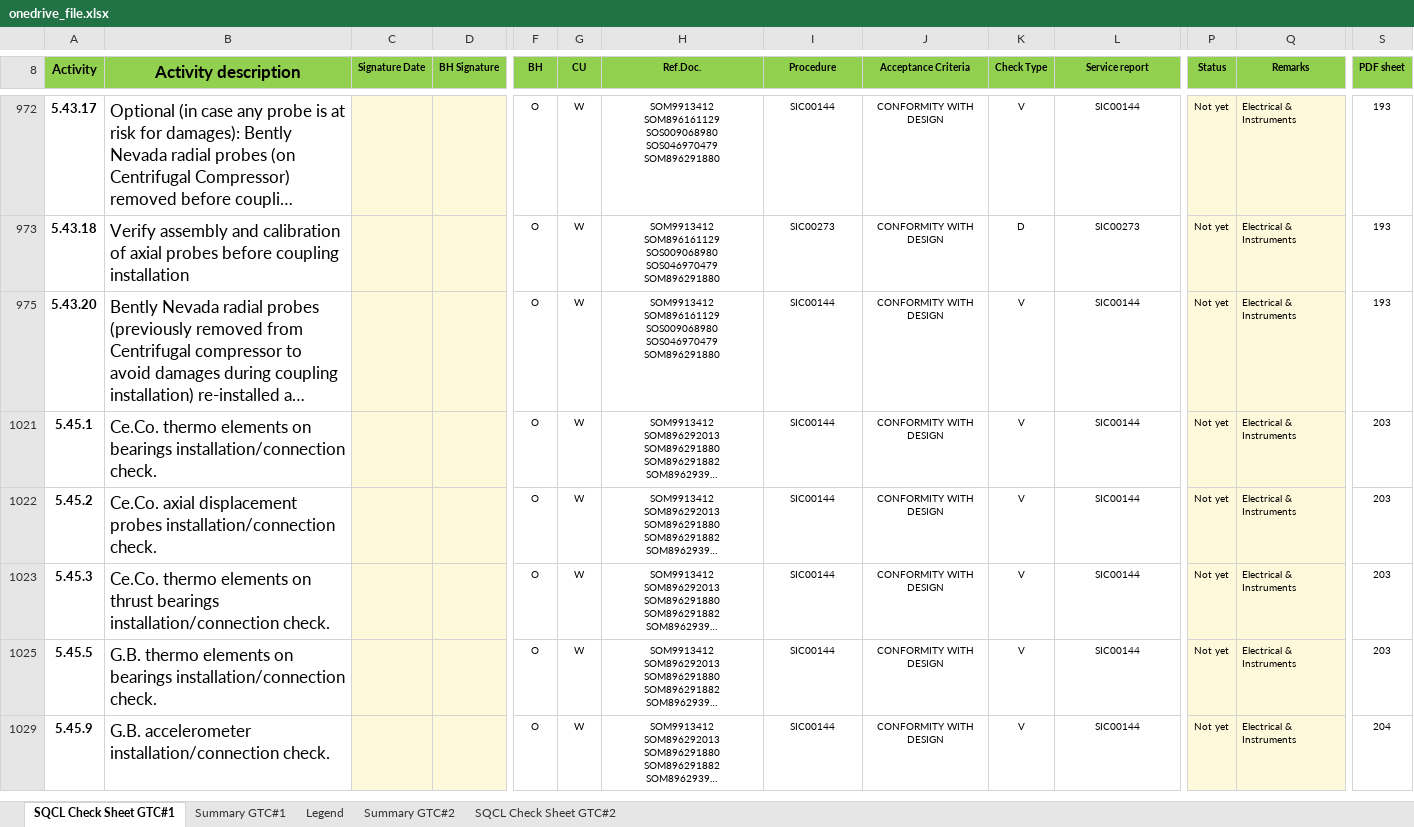
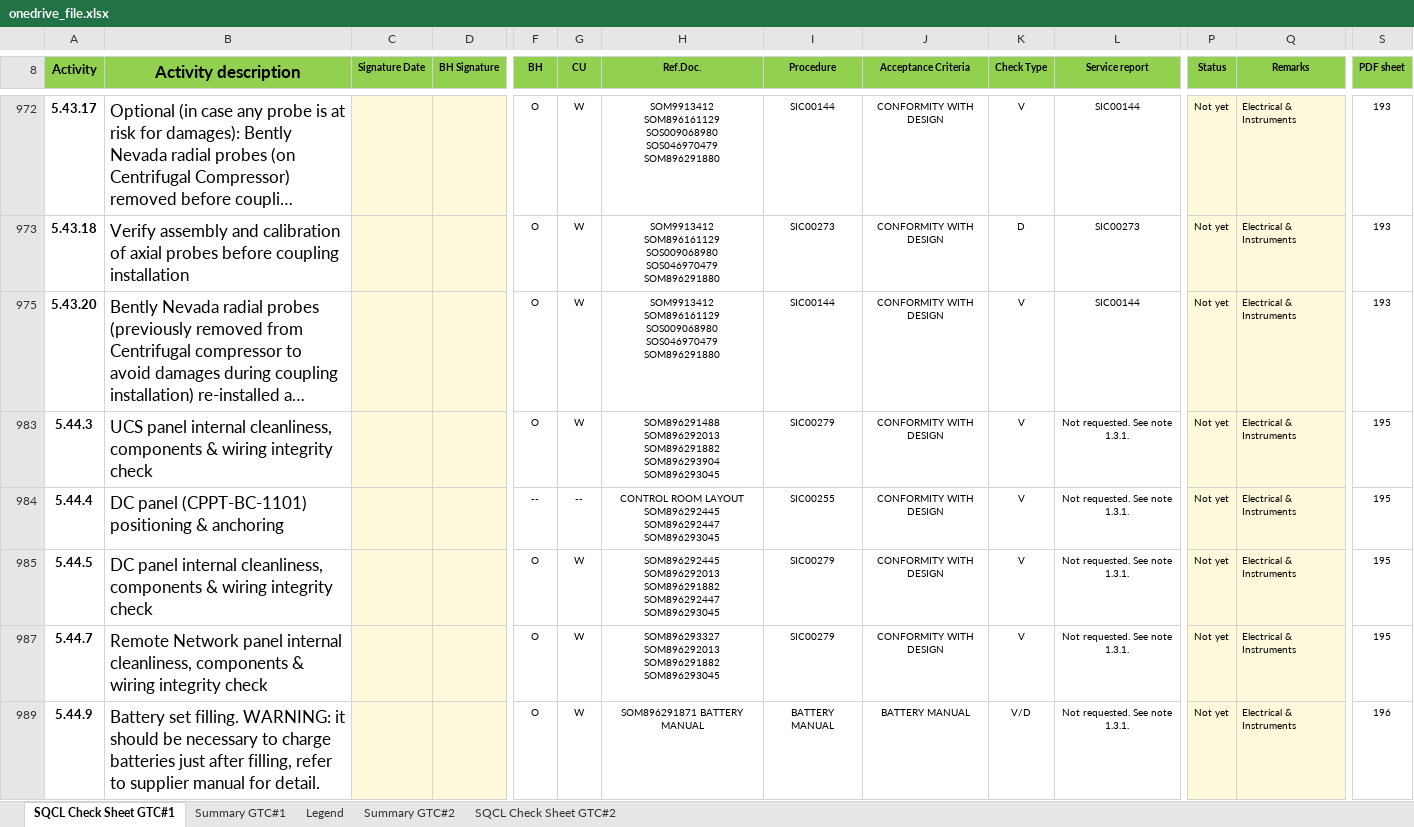
Before and after one commit to vubadien1983-droid/sqcl-dashboard, an Excel workbook: onedrive_file.xlsx, sheet SQCL Check Sheet GTC#1, drawn as a sheet; only a part is shown, gaps mark what is left out; the shorter side is filled out with more unchanged rows; long unchanged cells end in …; values as stored, in another font and other column widths than the file's, no borders; conditional formats not drawn; rows hold the shown columns only; ↵ is a line break in a cell; the diff covers the shown part only; the diff names each change by its address in the sheet, - before the commit and + after, or states it on an @@ line.

```diff
--- a/onedrive_file.xlsx (sheet SQCL Check Sheet GTC#1)
+++ b/onedrive_file.xlsx (sheet SQCL Check Sheet GTC#1)
@@ row 983 unhidden: 5.44.3 | UCS panel internal cleanliness, components & wiring integrity check |  |  | O | W | SOM896291488 ↵ SOM896292013 ↵ SOM896291882 ↵ SOM896293904 ↵ SOM896293045 | SIC00279 | CONFORMITY WITH DESIGN | V | Not requested. See note 1.3.1. | Not yet | Electrical & Instruments | 195 @@
@@ row 984 unhidden: 5.44.4 | DC panel (CPPT-BC-1101) positioning & anchoring |  |  | -- | -- | CONTROL ROOM LAYOUT SOM896292445 ↵ SOM896292447 ↵ SOM896293045 | SIC00255 | CONFORMITY WITH DESIGN | V | Not requested. See note 1.3.1. | Not yet | Electrical & Instruments | 195 @@
@@ row 985 unhidden: 5.44.5 | DC panel internal cleanliness, components & wiring integrity check |  |  | O | W | SOM896292445 ↵ SOM896292013 ↵ SOM896291882 ↵ SOM896292447 ↵ SOM896293045 | SIC00279 | CONFORMITY WITH DESIGN | V | Not requested. See note 1.3.1. | Not yet | Electrical & Instruments | 195 @@
@@ row 987 unhidden: 5.44.7 | Remote Network panel internal cleanliness, components & wiring integrity check |  |  | O | W | SOM896293327 ↵ SOM896292013 ↵ SOM896291882 ↵ SOM896293045 | SIC00279 | CONFORMITY WITH DESIGN | V | Not requested. See note 1.3.1. | Not yet | Electrical & Instruments | 195 @@
@@ row 989 unhidden: 5.44.9 | Battery set filling. WARNING: it should be necessary to charge batteries just after filling, refer to supplier manual for detail. |  |  | O | W | SOM896291871 BATTERY MANUAL | BATTERY MANUAL | BATTERY MANUAL | V/D | Not requested. See note 1.3.1. | Not yet | Electrical & Instruments | 196 @@
```
Also changed, not shown: 27 hidden or unhidden rows elsewhere in this sheet, 4 other files.
